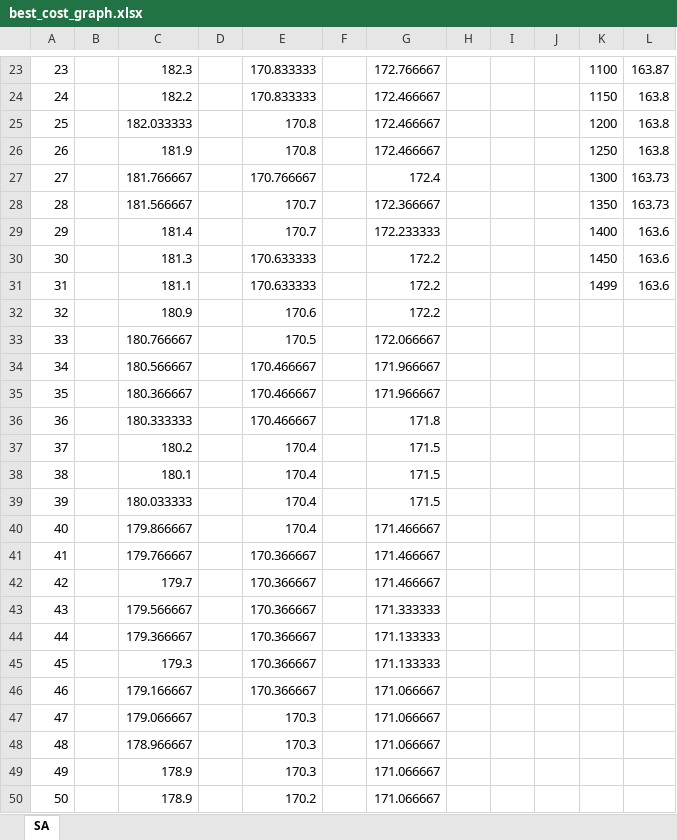
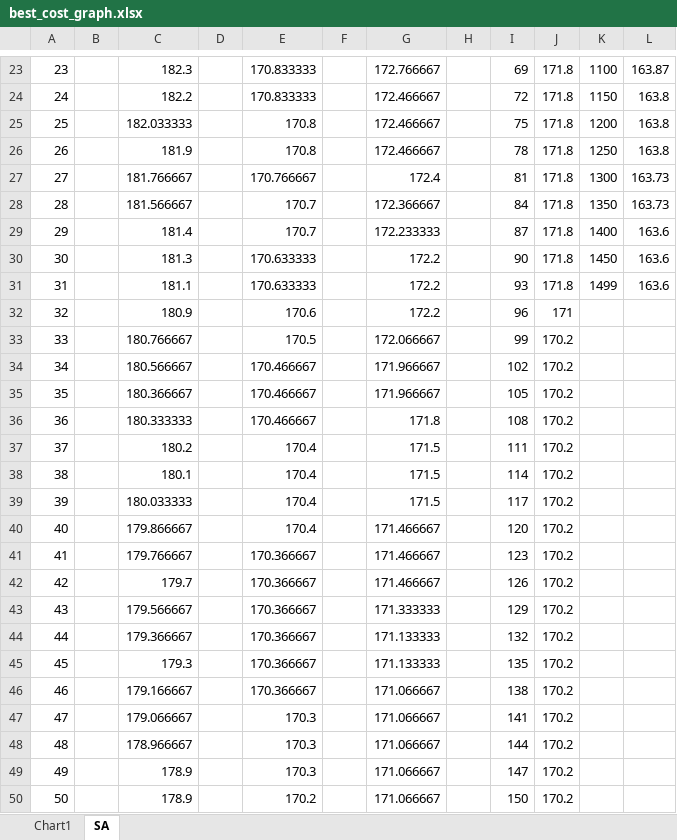
Before and after one commit to jeneves/Heuristics, an Excel workbook: project/best_cost_graph.xlsx, sheet SA, drawn as a sheet; only a part is shown, gaps mark what is left out; values as stored, in another font and other column widths than the file's, no borders; charts and pictures not drawn; the diff covers the shown part only; the diff names each change by its address in the sheet, - before the commit and + after, or states it on an @@ line.

```diff
--- a/project/best_cost_graph.xlsx (sheet SA)
+++ b/project/best_cost_graph.xlsx (sheet SA)
+sheet tab: Chart1
-I23: (empty)
+I23: 69
-J23:J31: (empty)
+J23:J31: 171.8
-I24: (empty)
+I24: 72
-I25: (empty)
+I25: 75
-I26: (empty)
+I26: 78
-I27: (empty)
+I27: 81
-I28: (empty)
+I28: 84
-I29: (empty)
+I29: 87
-I30: (empty)
+I30: 90
-I31: (empty)
+I31: 93
-I32: (empty)
+I32: 96
-J32: (empty)
+J32: 171
-I33: (empty)
+I33: 99
-J33:J50: (empty)
+J33:J50: 170.2
-I34: (empty)
+I34: 102
-I35: (empty)
+I35: 105
-I36: (empty)
+I36: 108
-I37: (empty)
+I37: 111
-I38: (empty)
+I38: 114
-I39: (empty)
+I39: 117
-I40: (empty)
+I40: 120
-I41: (empty)
+I41: 123
-I42: (empty)
+I42: 126
-I43: (empty)
+I43: 129
-I44: (empty)
+I44: 132
-I45: (empty)
+I45: 135
-I46: (empty)
+I46: 138
-I47: (empty)
+I47: 141
-I48: (empty)
+I48: 144
-I49: (empty)
+I49: 147
-I50: (empty)
+I50: 150
```
Also changed, not shown: 944 edited cells elsewhere in this sheet, charts or pictures, 6 other files.
